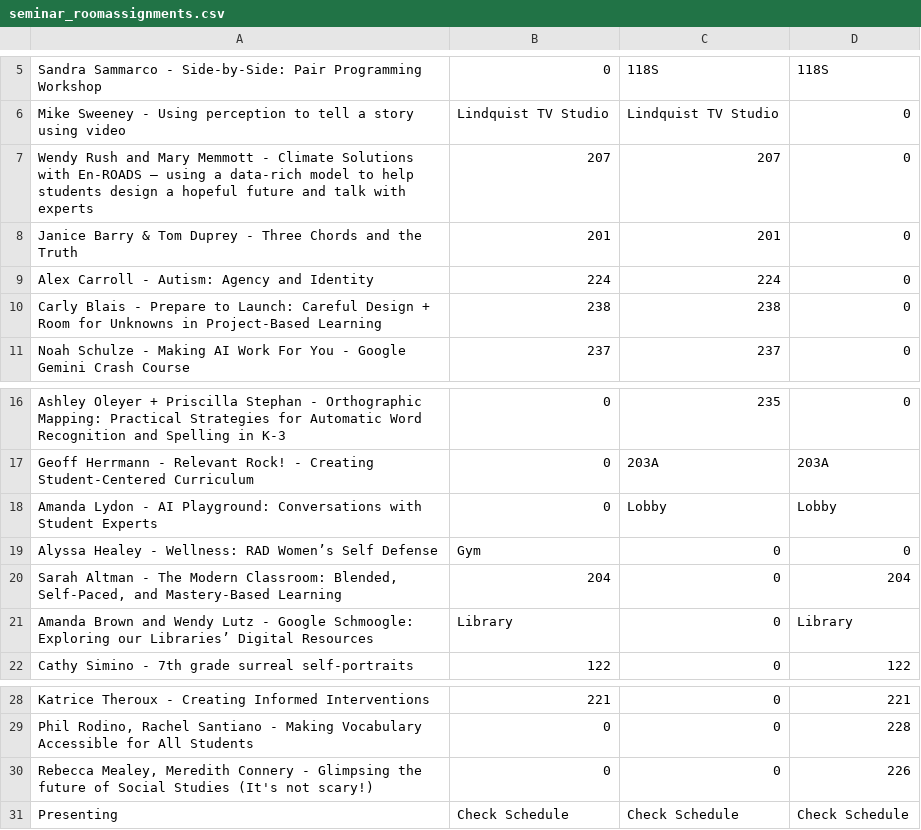
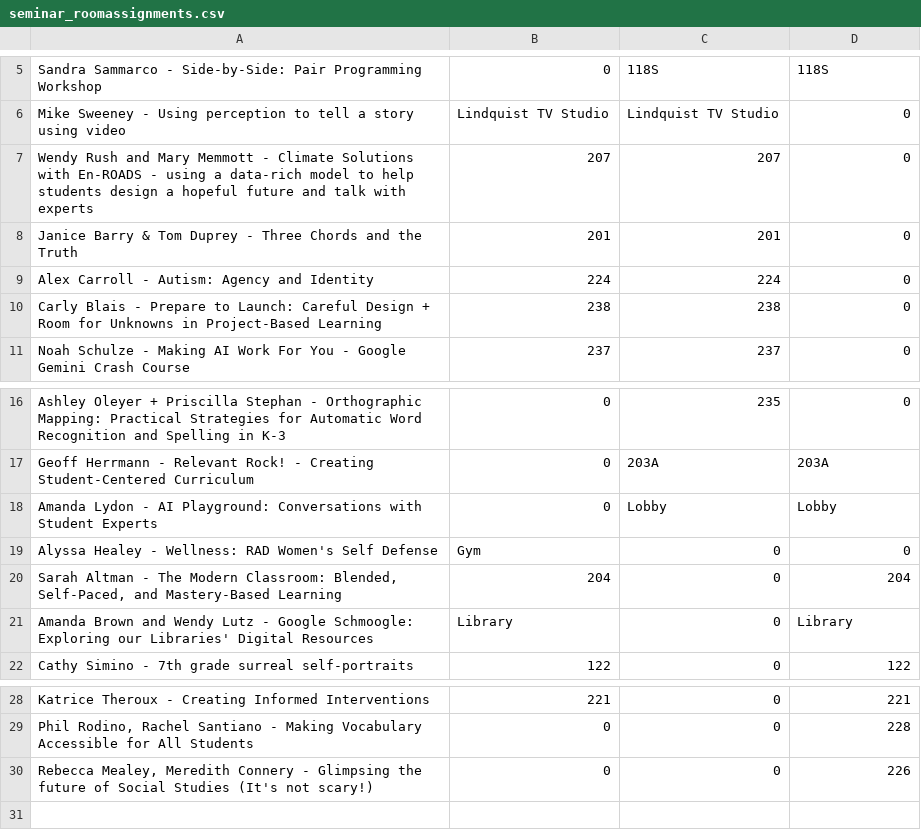
Before and after one commit to midnightmoonrise/SeminarDayScheduler_PDDay, a CSV file: PD_CSV/seminar_roomassignments.csv, drawn as a sheet; only a part is shown, gaps mark what is left out; the diff names each change by its address in the sheet, - before the commit and + after, or states it on an @@ line.

```diff
--- a/PD_CSV/seminar_roomassignments.csv
+++ b/PD_CSV/seminar_roomassignments.csv
-A7: …with En-ROADS – using a…
+A7: …with En-ROADS - using a…
-A19: …Wellness: RAD Women’s Self Defense
+A19: …Wellness: RAD Women's Self Defense
-A21: …Exploring our Libraries’ Digital Resources
+A21: …Exploring our Libraries' Digital Resources
-row 31: Presenting | Check Schedule | Check Schedule | Check Schedule
```
Also changed, not shown: PD_CSV/testing_data_sample.csv, 1 other file.
